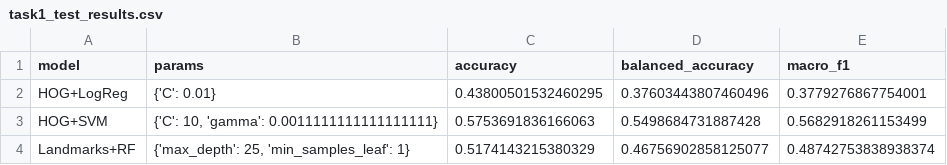
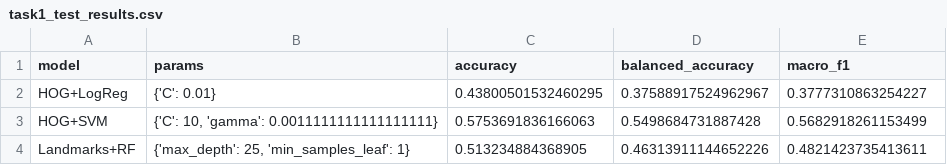
Before and after one commit to thesuacar/ml-emotionalrecognition, a CSV file: figures/task1_test_results.csv, drawn as a sheet.

```diff
--- a/figures/task1_test_results.csv
+++ b/figures/task1_test_results.csv
@@ -1,4 +1,4 @@
 model,params,accuracy,balanced_accuracy,macro_f1
-HOG+LogReg,{'C': 0.01},0.43800501532460295,0.37603443807460496,0.3779276867754001
+HOG+LogReg,{'C': 0.01},0.43800501532460295,0.37588917524962967,0.3777310863254227
 HOG+SVM,"{'C': 10, 'gamma': 0.0011111111111111111}",0.5753691836166063,0.5498684731887428,0.5682918261153499
-Landmarks+RF,"{'max_depth': 25, 'min_samples_leaf': 1}",0.5174143215380329,0.46756902858125077,0.48742753838938374
+Landmarks+RF,"{'max_depth': 25, 'min_samples_leaf': 1}",0.513234884368905,0.46313911144652226,0.4821423735413611
```
Also changed, not shown: figures/task1_test_per_class_f1.csv, figures/task1_tuned_validation_results.csv, 20 other files.
